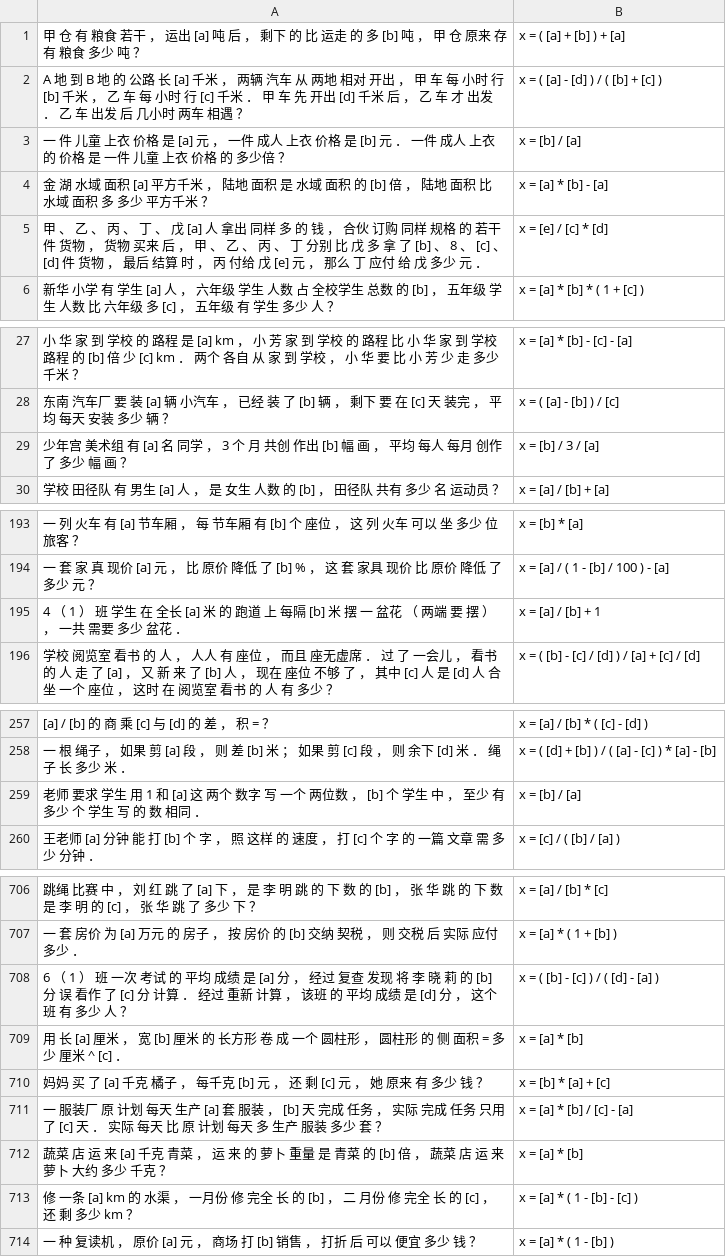
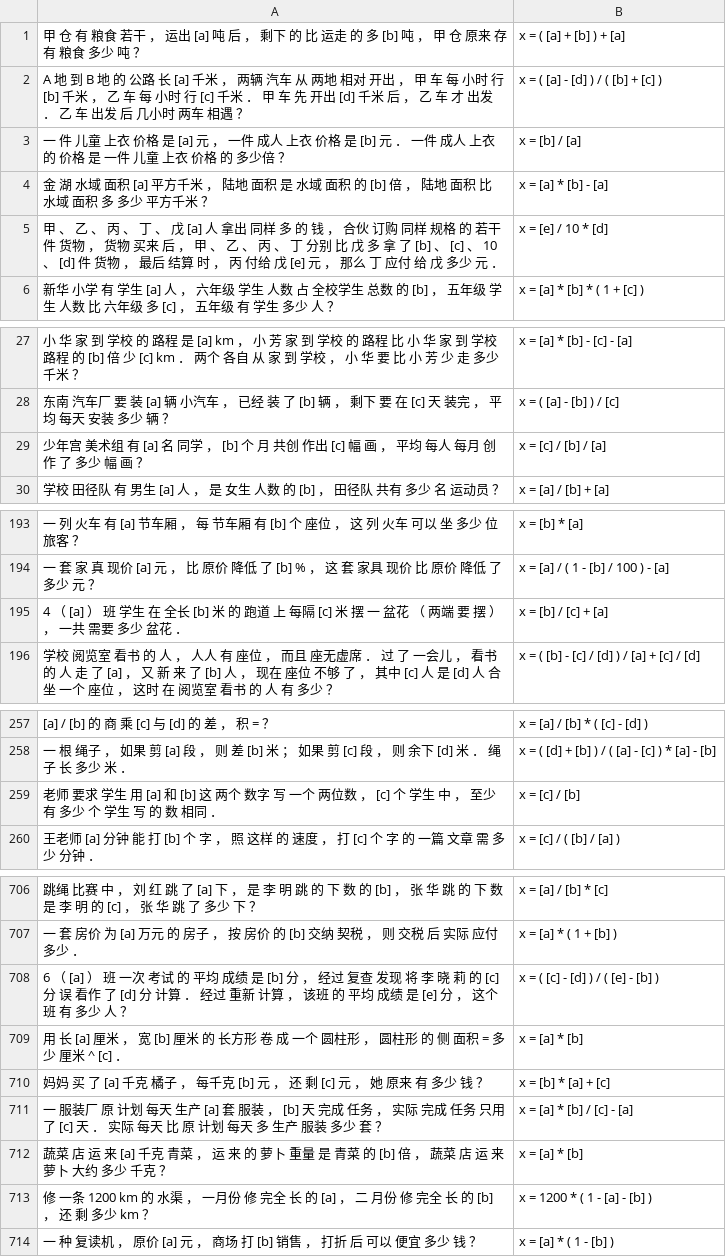
Before and after one commit to BenRobaidek/nn_math_solver_clean, a TSV file: tencent/data/working/basic/val.tsv, drawn as a sheet; only a part is shown, gaps mark what is left out; the diff covers the shown part only; the diff names each change by its address in the sheet, - before the commit and + after, or states it on an @@ line.

```diff
--- a/tencent/data/working/basic/val.tsv
+++ b/tencent/data/working/basic/val.tsv
-A5: …[b] 、 8 、 [c] 、 [d] 件…
+A5: …[b] 、 [c] 、 10 、 [d] 件…
-B5: x = [e] / [c] * [d]
+B5: x = [e] / 10 * [d]
-A29: …学 ， 3 个 月 共创 作出 [b] 幅 画…
+A29: …学 ， [b] 个 月 共创 作出 [c] 幅 画…
-B29: x = [b] / 3 / [a]
+B29: x = [c] / [b] / [a]
-A195: 4 （ 1 ） 班 学生 在 全长 [a] 米 的 跑道 上 每隔 [b] 米 摆…
+A195: 4 （ [a] ） 班 学生 在 全长 [b] 米 的 跑道 上 每隔 [c] 米 摆…
-B195: x = [a] / [b] + 1
+B195: x = [b] / [c] + [a]
-A259: …生 用 1 和 [a] 这 两个 数字 写 一个 两位数 ， [b] 个 学生…
+A259: …生 用 [a] 和 [b] 这 两个 数字 写 一个 两位数 ， [c] 个 学生…
-B259: x = [b] / [a]
+B259: x = [c] / [b]
-A708: 6 （ 1 ） 班 一次 考试 的 平均 成绩 是 [a] 分 ， 经过 复查 发现 将 李 晓 莉 的 [b] 分 误 看作 了 [c] 分 计算 ． 经过 重新 计算 ， 该班 的 平均 成绩 是 [d] 分 ，…
+A708: 6 （ [a] ） 班 一次 考试 的 平均 成绩 是 [b] 分 ， 经过 复查 发现 将 李 晓 莉 的 [c] 分 误 看作 了 [d] 分 计算 ． 经过 重新 计算 ， 该班 的 平均 成绩 是 [e] 分 ，…
-B708: x = ( [b] - [c] ) / ( [d] - [a] )
+B708: x = ( [c] - [d] ) / ( [e] - [b] )
-A713: …一条 [a] km 的 水渠 ， 一月份 修 完全 长 的 [b] ， 二 月份 修 完全 长 的 [c] ， 还…
+A713: …一条 1200 km 的 水渠 ， 一月份 修 完全 长 的 [a] ， 二 月份 修 完全 长 的 [b] ， 还…
-B713: x = [a] * ( 1 - [b] - [c] )
+B713: x = 1200 * ( 1 - [a] - [b] )
```
Also changed, not shown: 2 added rows, 2 removed rows and 41 edited cells elsewhere in this file, tencent/data/working/basic/test.tsv, tencent/data/working/common0.2/val.tsv, 41 other files.
